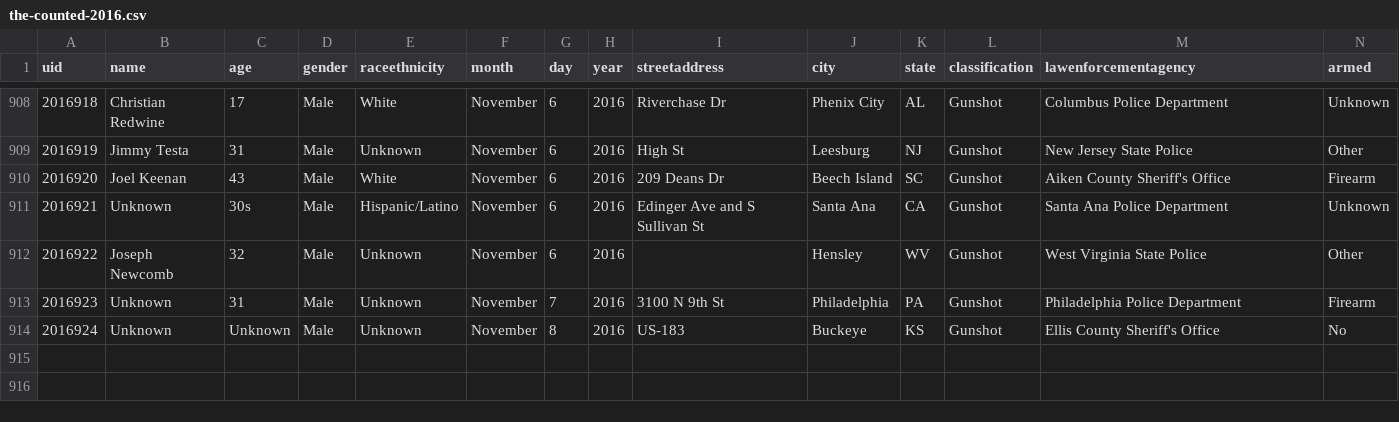
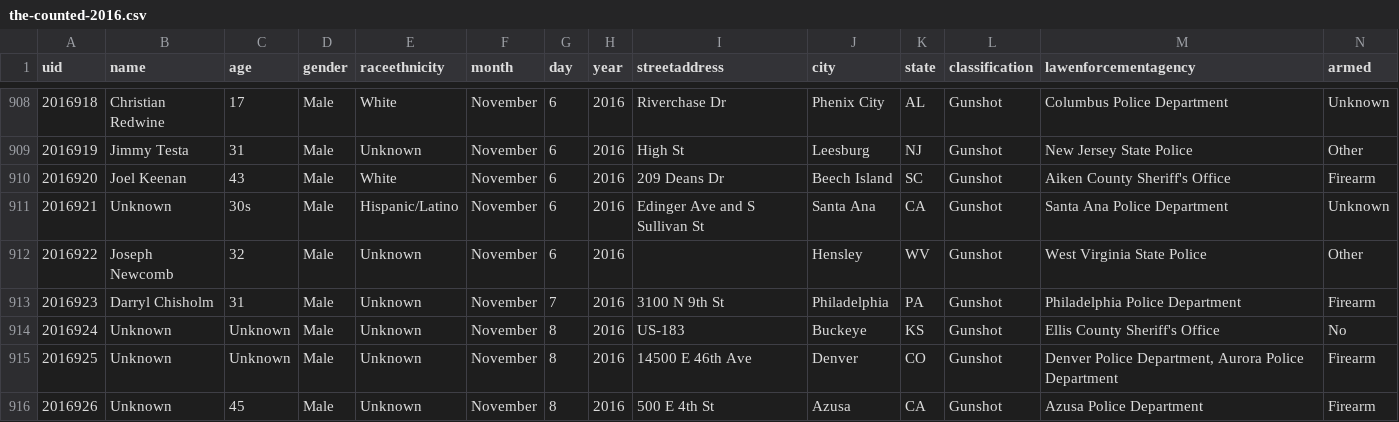
Before and after one commit to tigrevol8888/thecounted, a CSV file: data/the-counted-2016.csv, drawn as a sheet; only a part is shown, gaps mark what is left out.

Commit message:
Add Unknown, Unknown; update Darryl Chisholm

```diff
--- a/data/the-counted-2016.csv
+++ b/data/the-counted-2016.csv
@@ -912,3 +912,5 @@ uid,name,age,gender,raceethnicity,month,day,year,streetaddress,city,state,classi
 "2016922","Joseph Newcomb","32","Male","Unknown","November","6","2016","","Hensley","WV","Gunshot","West Virginia State Police","Other"
-"2016923","Unknown","31","Male","Unknown","November","7","2016","3100 N 9th St","Philadelphia","PA","Gunshot","Philadelphia Police Department","Firearm"
+"2016923","Darryl Chisholm","31","Male","Unknown","November","7","2016","3100 N 9th St","Philadelphia","PA","Gunshot","Philadelphia Police Department","Firearm"
 "2016924","Unknown","Unknown","Male","Unknown","November","8","2016","US-183","Buckeye","KS","Gunshot","Ellis County Sheriff's Office","No"
+"2016925","Unknown","Unknown","Male","Unknown","November","8","2016","14500 E 46th Ave","Denver","CO","Gunshot","Denver Police Department, Aurora Police Department","Firearm"
+"2016926","Unknown","45","Male","Unknown","November","8","2016","500 E 4th St","Azusa","CA","Gunshot","Azusa Police Department","Firearm"
```
